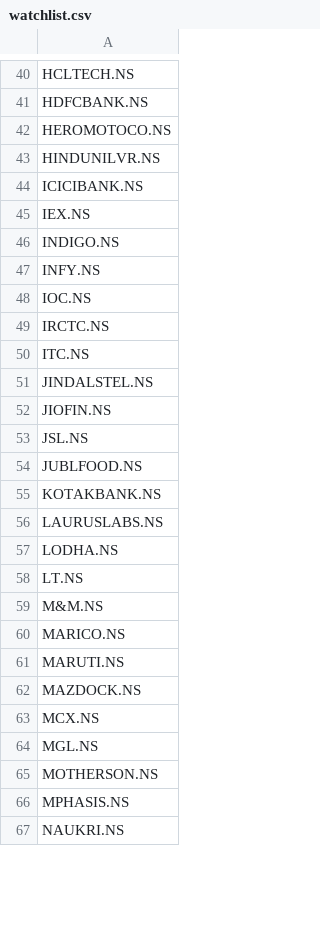
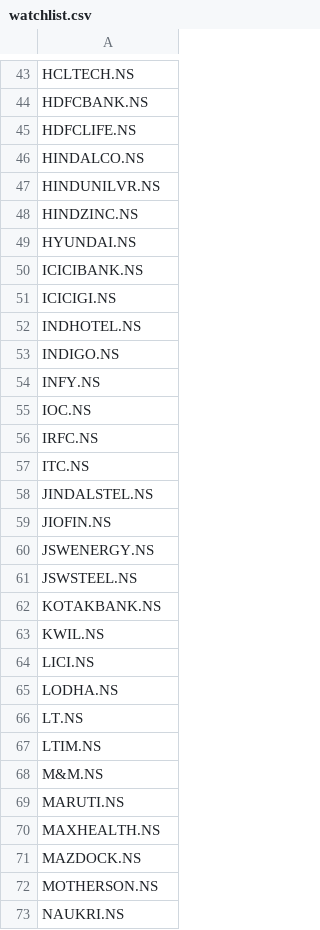
Before and after one commit to rickinglob/alerts, a CSV file: watchlist.csv, drawn as a sheet; only a part is shown, gaps mark what is left out; the diff covers the shown part only.

```diff
--- a/watchlist.csv
+++ b/watchlist.csv
@@ -41,6 +44,10 @@ HCLTECH.NS
 HDFCBANK.NS
-HEROMOTOCO.NS
+HDFCLIFE.NS
+HINDALCO.NS
 HINDUNILVR.NS
+HINDZINC.NS
+HYUNDAI.NS
 ICICIBANK.NS
-IEX.NS
+ICICIGI.NS
+INDHOTEL.NS
 INDIGO.NS
@@ -48,3 +55,3 @@ INFY.NS
 IOC.NS
-IRCTC.NS
+IRFC.NS
 ITC.NS
@@ -52,16 +59,15 @@ JINDALSTEL.NS
 JIOFIN.NS
-JSL.NS
-JUBLFOOD.NS
+JSWENERGY.NS
+JSWSTEEL.NS
 KOTAKBANK.NS
-LAURUSLABS.NS
+KWIL.NS
+LICI.NS
 LODHA.NS
 LT.NS
+LTIM.NS
 M&M.NS
-MARICO.NS
 MARUTI.NS
+MAXHEALTH.NS
 MAZDOCK.NS
-MCX.NS
-MGL.NS
 MOTHERSON.NS
-MPHASIS.NS
 NAUKRI.NS
```
Also changed, not shown: 24 added rows, 18 removed rows and 13 edited cells elsewhere in this file, 2 other files.
